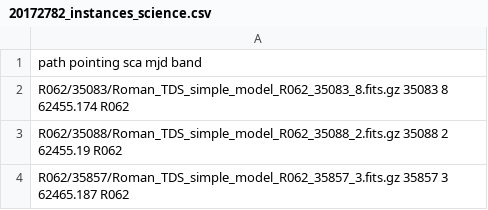
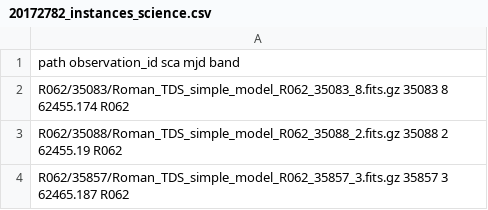
Before and after one commit to Roman-Supernova-PIT/phrosty, a CSV file: examples/perlmutter/20172782_instances_science.csv, drawn as a sheet; only a part is shown.

Commit message:
update pointing --> observation_id in the examples/perlmutter folder. also more specifics on the command line args

```diff
--- a/examples/perlmutter/20172782_instances_science.csv
+++ b/examples/perlmutter/20172782_instances_science.csv
@@ -1,2 +1,2 @@
-path pointing sca mjd band
+path observation_id sca mjd band
 R062/35083/Roman_TDS_simple_model_R062_35083_8.fits.gz 35083 8 62455.174 R062
```
Also changed, not shown: examples/perlmutter/20172782_instances_templates_10.csv, 4 other files.
